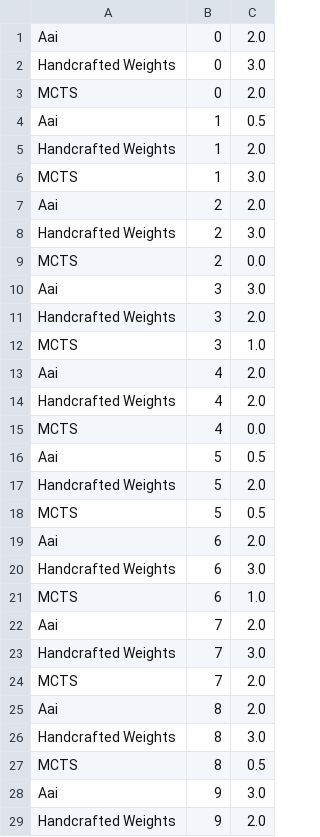
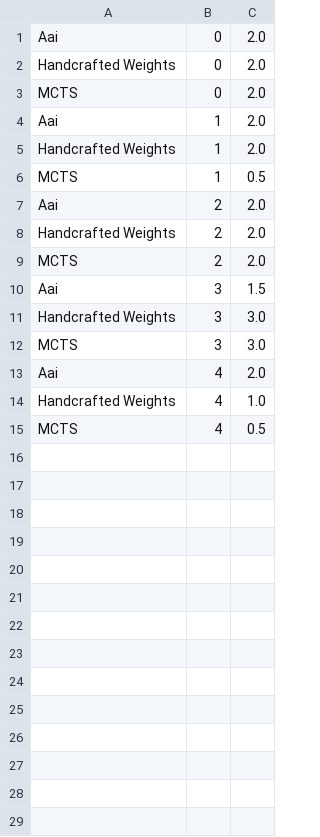
Before and after one commit to BetelgeuseBugFixer/OthelloTwo, a TSV file: src/ai/genetic/benchmarkAgainstBest.tsv, drawn as a sheet; only a part is shown; the diff covers the shown part only.

```diff
--- a/src/ai/genetic/benchmarkAgainstBest.tsv
+++ b/src/ai/genetic/benchmarkAgainstBest.tsv
@@ -1,29 +1,15 @@
 Aai	0	2.0
-Handcrafted Weights	0	3.0
+Handcrafted Weights	0	2.0
 MCTS	0	2.0
-Aai	1	0.5
+Aai	1	2.0
 Handcrafted Weights	1	2.0
-MCTS	1	3.0
+MCTS	1	0.5
 Aai	2	2.0
-Handcrafted Weights	2	3.0
-MCTS	2	0.0
-Aai	3	3.0
-Handcrafted Weights	3	2.0
-MCTS	3	1.0
+Handcrafted Weights	2	2.0
+MCTS	2	2.0
+Aai	3	1.5
+Handcrafted Weights	3	3.0
+MCTS	3	3.0
 Aai	4	2.0
-Handcrafted Weights	4	2.0
-MCTS	4	0.0
-Aai	5	0.5
-Handcrafted Weights	5	2.0
-MCTS	5	0.5
-Aai	6	2.0
-Handcrafted Weights	6	3.0
-MCTS	6	1.0
-Aai	7	2.0
-Handcrafted Weights	7	3.0
-MCTS	7	2.0
-Aai	8	2.0
-Handcrafted Weights	8	3.0
-MCTS	8	0.5
-Aai	9	3.0
-Handcrafted Weights	9	2.0
+Handcrafted Weights	4	1.0
+MCTS	4	0.5
```
Also changed, not shown: 31 removed rows elsewhere in this file, src/ai/genetic/benchMarkAgainstAll.tsv, src/ai/genetic/weights.tsv, 1 other file.
